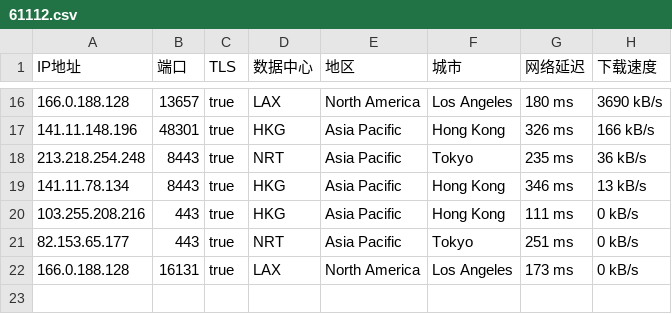
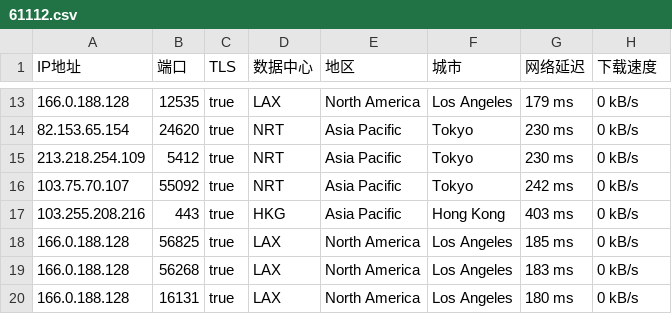
Before and after one commit to o2sky/yxip, a CSV file: ct/61112.csv, drawn as a sheet; only a part is shown, gaps mark what is left out; the diff covers the shown part only.

```diff
--- a/ct/61112.csv
+++ b/ct/61112.csv
@@ -16,7 +13,8 @@
-166.0.188.128,13657,true,LAX,North America,Los Angeles,180 ms,3690 kB/s
-141.11.148.196,48301,true,HKG,Asia Pacific,Hong Kong,326 ms,166 kB/s
-213.218.254.248,8443,true,NRT,Asia Pacific,Tokyo,235 ms,36 kB/s
-141.11.78.134,8443,true,HKG,Asia Pacific,Hong Kong,346 ms,13 kB/s
-103.255.208.216,443,true,HKG,Asia Pacific,Hong Kong,111 ms,0 kB/s
-82.153.65.177,443,true,NRT,Asia Pacific,Tokyo,251 ms,0 kB/s
-166.0.188.128,16131,true,LAX,North America,Los Angeles,173 ms,0 kB/s
+166.0.188.128,12535,true,LAX,North America,Los Angeles,179 ms,0 kB/s
+82.153.65.154,24620,true,NRT,Asia Pacific,Tokyo,230 ms,0 kB/s
+213.218.254.109,5412,true,NRT,Asia Pacific,Tokyo,230 ms,0 kB/s
+103.75.70.107,55092,true,NRT,Asia Pacific,Tokyo,242 ms,0 kB/s
+103.255.208.216,443,true,HKG,Asia Pacific,Hong Kong,403 ms,0 kB/s
+166.0.188.128,56825,true,LAX,North America,Los Angeles,185 ms,0 kB/s
+166.0.188.128,56268,true,LAX,North America,Los Angeles,183 ms,0 kB/s
+166.0.188.128,16131,true,LAX,North America,Los Angeles,180 ms,0 kB/s
```
Also changed, not shown: 2 added rows, 5 removed rows and 25 edited cells elsewhere in this file, ct/16509.csv, ct/17849.csv, 3 other files.
